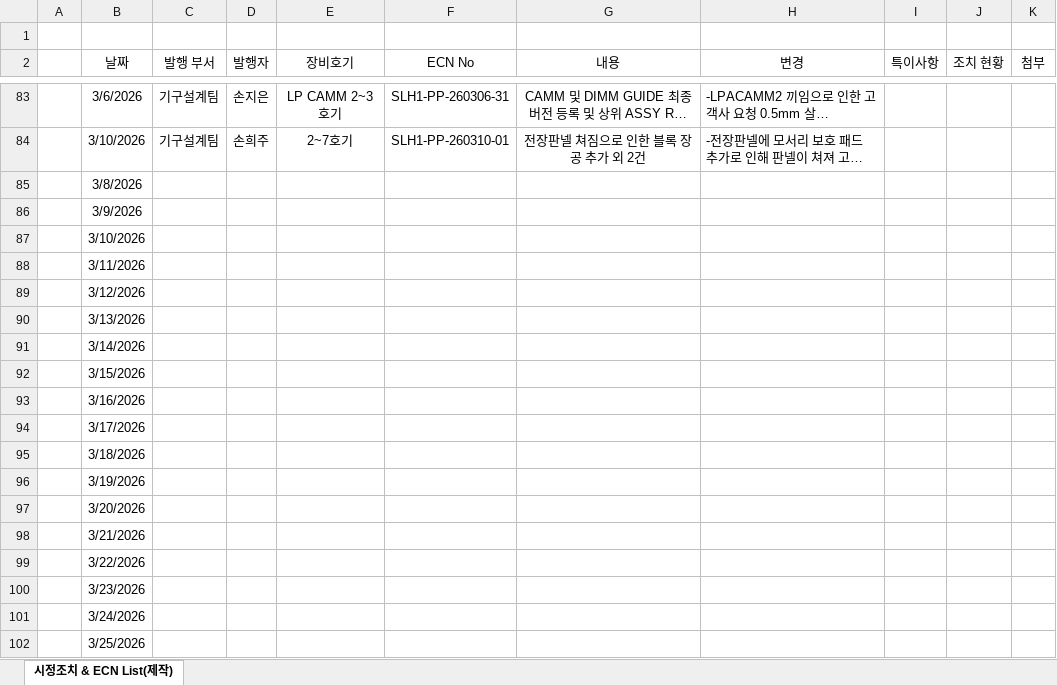
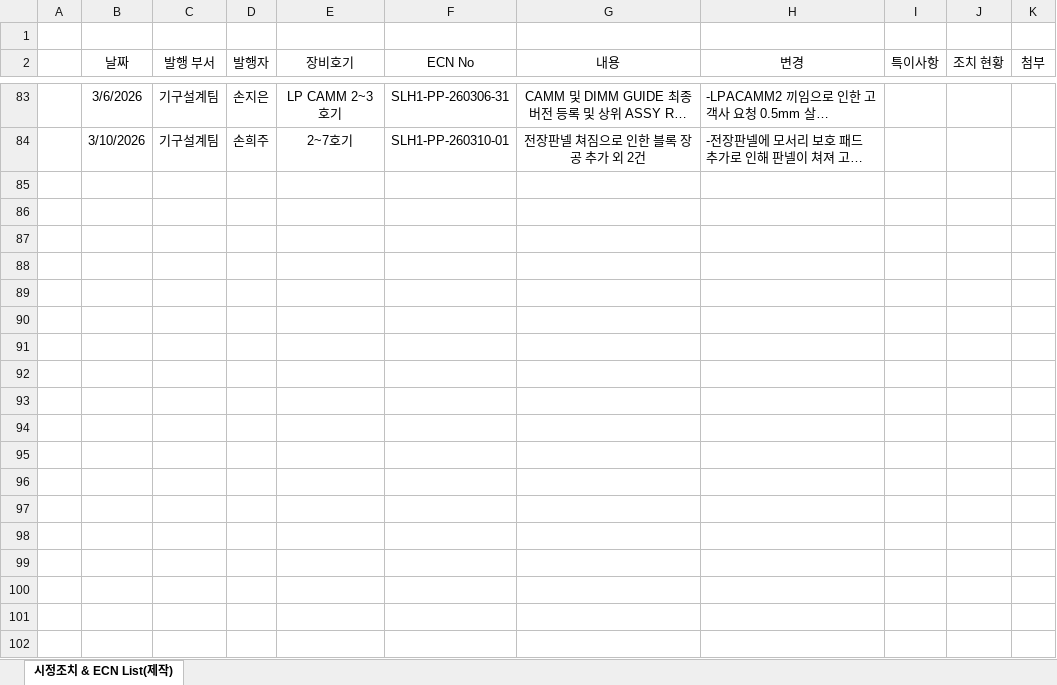
Before and after one commit to Saltlightchoi/my-work-log, an Excel workbook: data/ECN/ECN_STN_Master(SLH1).xlsx, sheet 시정조치 & ECN List(제작), drawn as a sheet; only a part is shown, gaps mark what is left out; long unchanged cells end in …; values as stored, in another font and other column widths than the file's, no borders; the diff covers the shown part only; the diff names each change by its address in the sheet, - before the commit and + after, or states it on an @@ line.

Commit message:
Add files via upload

```diff
--- a/data/ECN/ECN_STN_Master(SLH1).xlsx (sheet 시정조치 & ECN List(제작))
+++ b/data/ECN/ECN_STN_Master(SLH1).xlsx (sheet 시정조치 & ECN List(제작))
-row 85:  | 3/8/2026
-row 86:  | 3/9/2026
-row 87:  | 3/10/2026
-row 88:  | 3/11/2026
-row 89:  | 3/12/2026
-row 90:  | 3/13/2026
-row 91:  | 3/14/2026
-row 92:  | 3/15/2026
-row 93:  | 3/16/2026
-row 94:  | 3/17/2026
-row 95:  | 3/18/2026
-row 96:  | 3/19/2026
-row 97:  | 3/20/2026
-row 98:  | 3/21/2026
-row 99:  | 3/22/2026
-row 100:  | 3/23/2026
-row 101:  | 3/24/2026
-row 102:  | 3/25/2026
```
Also changed, not shown: 26 removed rows elsewhere in this sheet.
